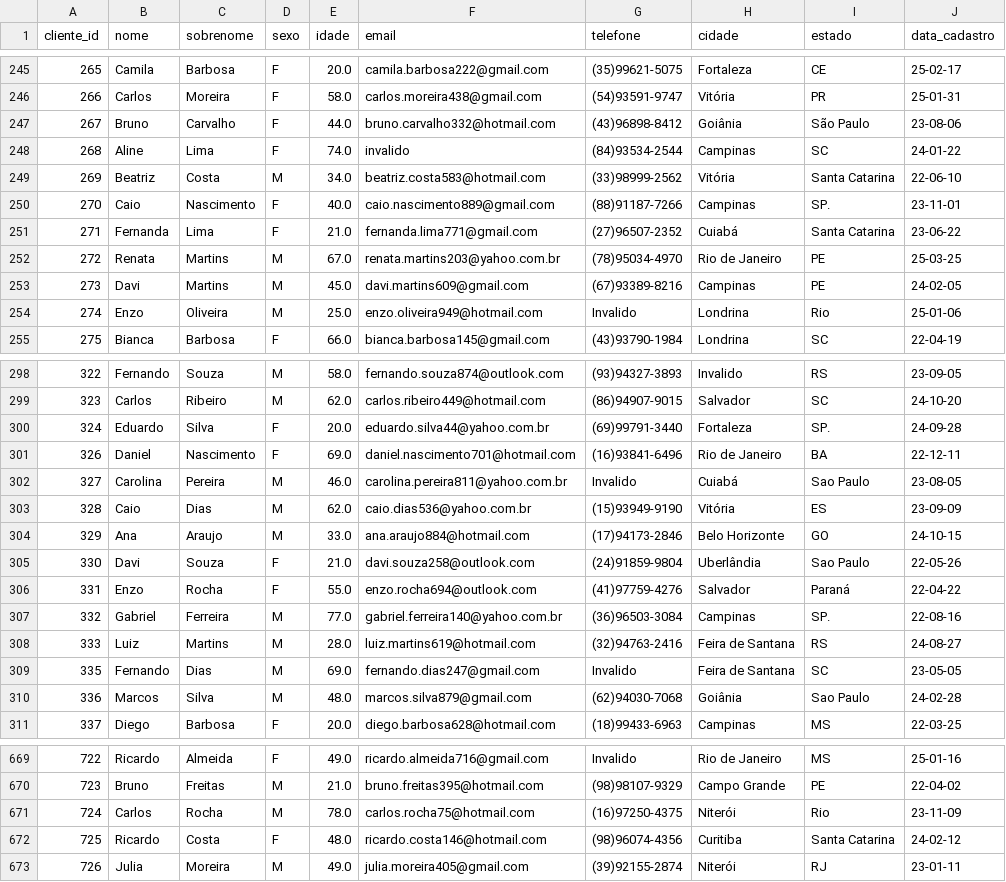
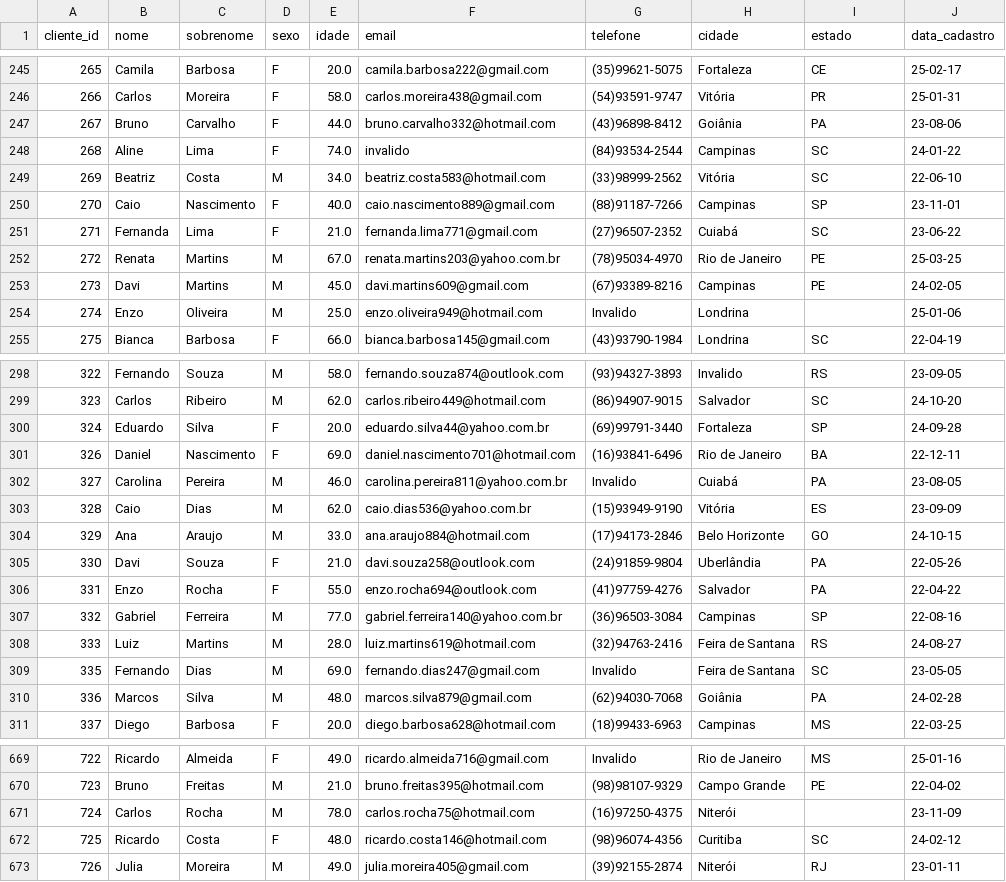
Before and after one commit to DaNooXT/DataAnalytics-Project, a CSV file: data/clean/clients.csv, drawn as a sheet; only a part is shown, gaps mark what is left out; the diff covers the shown part only.

```diff
--- a/data/clean/clients.csv
+++ b/data/clean/clients.csv
@@ -246,10 +246,10 @@ cliente_id,nome,sobrenome,sexo,idade,email,telefone,cidade,estado,data_cadastro
 266,Carlos,Moreira,F,58.0,carlos.moreira438@gmail.com,(54)93591-9747,Vitória,PR,25-01-31
-267,Bruno,Carvalho,F,44.0,bruno.carvalho332@hotmail.com,(43)96898-8412,Goiânia,São Paulo,23-08-06
+267,Bruno,Carvalho,F,44.0,bruno.carvalho332@hotmail.com,(43)96898-8412,Goiânia,PA,23-08-06
 268,Aline,Lima,F,74.0,invalido,(84)93534-2544,Campinas,SC,24-01-22
-269,Beatriz,Costa,M,34.0,beatriz.costa583@hotmail.com,(33)98999-2562,Vitória,Santa Catarina,22-06-10
-270,Caio,Nascimento,F,40.0,caio.nascimento889@gmail.com,(88)91187-7266,Campinas,SP.,23-11-01
-271,Fernanda,Lima,F,21.0,fernanda.lima771@gmail.com,(27)96507-2352,Cuiabá,Santa Catarina,23-06-22
+269,Beatriz,Costa,M,34.0,beatriz.costa583@hotmail.com,(33)98999-2562,Vitória,SC,22-06-10
+270,Caio,Nascimento,F,40.0,caio.nascimento889@gmail.com,(88)91187-7266,Campinas,SP,23-11-01
+271,Fernanda,Lima,F,21.0,fernanda.lima771@gmail.com,(27)96507-2352,Cuiabá,SC,23-06-22
 272,Renata,Martins,M,67.0,renata.martins203@yahoo.com.br,(78)95034-4970,Rio de Janeiro,PE,25-03-25
 273,Davi,Martins,M,45.0,davi.martins609@gmail.com,(67)93389-8216,Campinas,PE,24-02-05
-274,Enzo,Oliveira,M,25.0,enzo.oliveira949@hotmail.com,Invalido,Londrina,Rio,25-01-06
+274,Enzo,Oliveira,M,25.0,enzo.oliveira949@hotmail.com,Invalido,Londrina,,25-01-06
 275,Bianca,Barbosa,F,66.0,bianca.barbosa145@gmail.com,(43)93790-1984,Londrina,SC,22-04-19
@@ -299,13 +299,13 @@ cliente_id,nome,sobrenome,sexo,idade,email,telefone,cidade,estado,data_cadastro
 323,Carlos,Ribeiro,M,62.0,carlos.ribeiro449@hotmail.com,(86)94907-9015,Salvador,SC,24-10-20
-324,Eduardo,Silva,F,20.0,eduardo.silva44@yahoo.com.br,(69)99791-3440,Fortaleza,SP.,24-09-28
+324,Eduardo,Silva,F,20.0,eduardo.silva44@yahoo.com.br,(69)99791-3440,Fortaleza,SP,24-09-28
 326,Daniel,Nascimento,F,69.0,daniel.nascimento701@hotmail.com,(16)93841-6496,Rio de Janeiro,BA,22-12-11
-327,Carolina,Pereira,M,46.0,carolina.pereira811@yahoo.com.br,Invalido,Cuiabá,Sao Paulo,23-08-05
+327,Carolina,Pereira,M,46.0,carolina.pereira811@yahoo.com.br,Invalido,Cuiabá,PA,23-08-05
 328,Caio,Dias,M,62.0,caio.dias536@yahoo.com.br,(15)93949-9190,Vitória,ES,23-09-09
 329,Ana,Araujo,M,33.0,ana.araujo884@hotmail.com,(17)94173-2846,Belo Horizonte,GO,24-10-15
-330,Davi,Souza,F,21.0,davi.souza258@outlook.com,(24)91859-9804,Uberlândia,Sao Paulo,22-05-26
-331,Enzo,Rocha,F,55.0,enzo.rocha694@outlook.com,(41)97759-4276,Salvador,Paraná,22-04-22
-332,Gabriel,Ferreira,M,77.0,gabriel.ferreira140@yahoo.com.br,(36)96503-3084,Campinas,SP.,22-08-16
+330,Davi,Souza,F,21.0,davi.souza258@outlook.com,(24)91859-9804,Uberlândia,PA,22-05-26
+331,Enzo,Rocha,F,55.0,enzo.rocha694@outlook.com,(41)97759-4276,Salvador,PA,22-04-22
+332,Gabriel,Ferreira,M,77.0,gabriel.ferreira140@yahoo.com.br,(36)96503-3084,Campinas,SP,22-08-16
 333,Luiz,Martins,M,28.0,luiz.martins619@hotmail.com,(32)94763-2416,Feira de Santana,RS,24-08-27
 335,Fernando,Dias,M,69.0,fernando.dias247@gmail.com,Invalido,Feira de Santana,SC,23-05-05
-336,Marcos,Silva,M,48.0,marcos.silva879@gmail.com,(62)94030-7068,Goiânia,Sao Paulo,24-02-28
+336,Marcos,Silva,M,48.0,marcos.silva879@gmail.com,(62)94030-7068,Goiânia,PA,24-02-28
 337,Diego,Barbosa,F,20.0,diego.barbosa628@hotmail.com,(18)99433-6963,Campinas,MS,22-03-25
@@ -670,4 +670,4 @@ cliente_id,nome,sobrenome,sexo,idade,email,telefone,cidade,estado,data_cadastro
 723,Bruno,Freitas,M,21.0,bruno.freitas395@hotmail.com,(98)98107-9329,Campo Grande,PE,22-04-02
-724,Carlos,Rocha,M,78.0,carlos.rocha75@hotmail.com,(16)97250-4375,Niterói,Rio,23-11-09
-725,Ricardo,Costa,F,48.0,ricardo.costa146@hotmail.com,(98)96074-4356,Curitiba,Santa Catarina,24-02-12
+724,Carlos,Rocha,M,78.0,carlos.rocha75@hotmail.com,(16)97250-4375,Niterói,,23-11-09
+725,Ricardo,Costa,F,48.0,ricardo.costa146@hotmail.com,(98)96074-4356,Curitiba,SC,24-02-12
 726,Julia,Moreira,M,49.0,julia.moreira405@gmail.com,(39)92155-2874,Niterói,RJ,23-01-11
```
Also changed, not shown: 75 edited cells elsewhere in this file, 13 other files.
